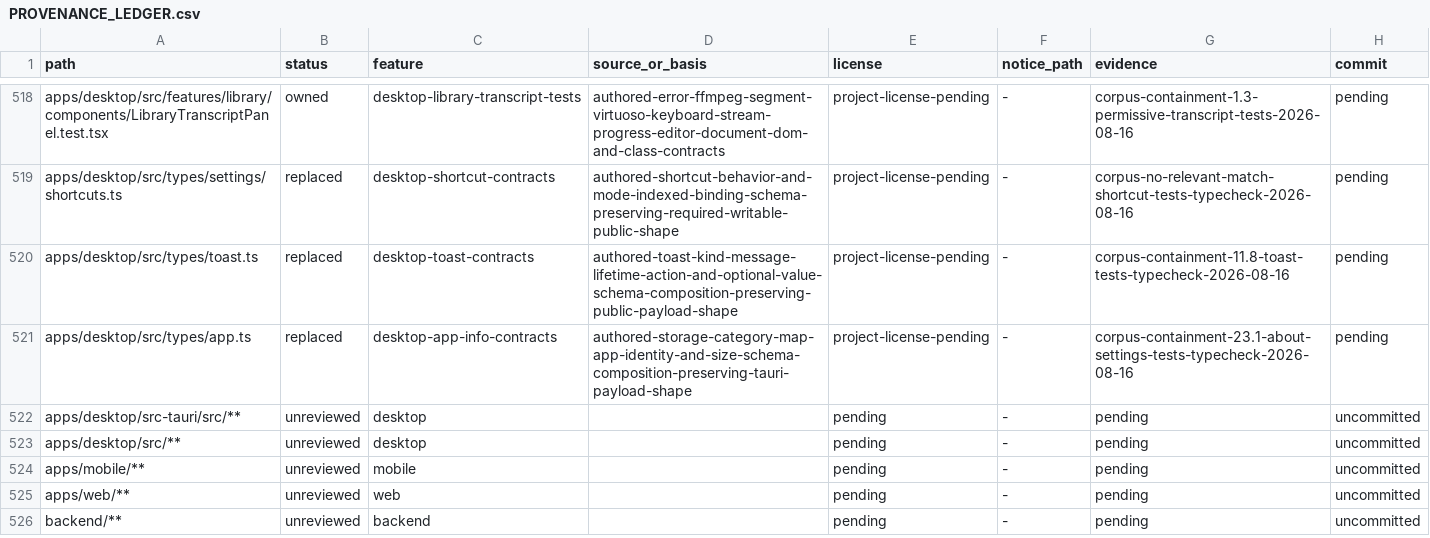
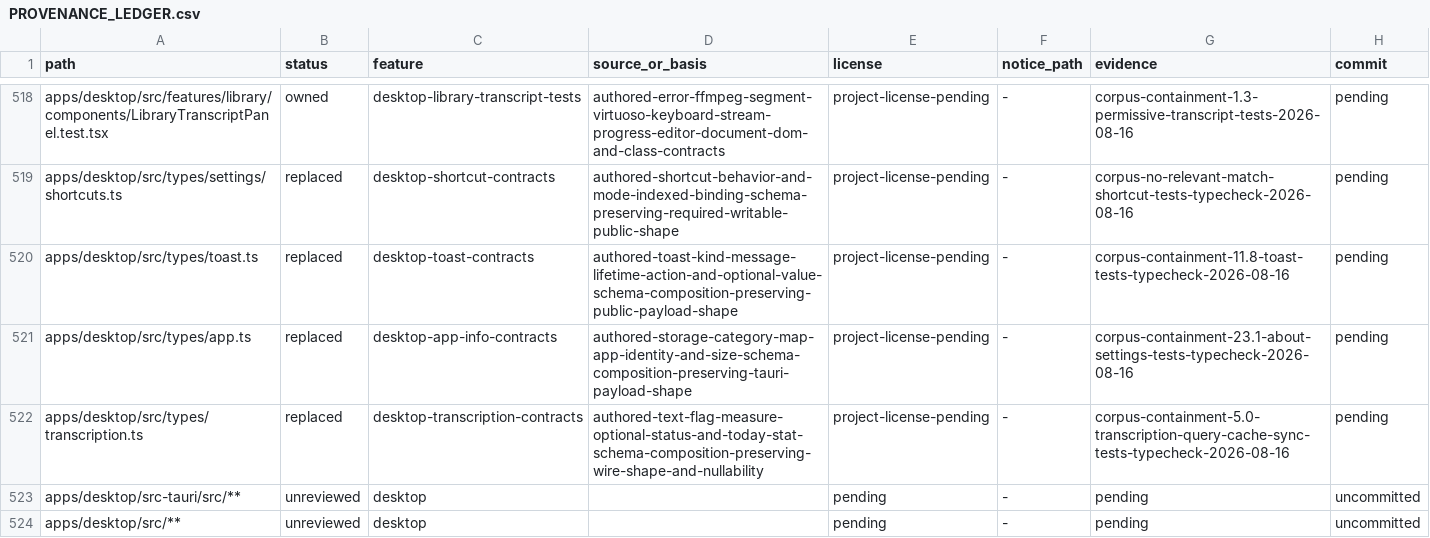
Before and after one commit to jamescardona11/looper, a CSV file: docs/rebuild/PROVENANCE_LEDGER.csv, drawn as a sheet; only a part is shown, gaps mark what is left out; the shorter side is filled out with more unchanged rows.

Commit message:
refactor(desktop): compose transcription contracts

```diff
--- a/docs/rebuild/PROVENANCE_LEDGER.csv
+++ b/docs/rebuild/PROVENANCE_LEDGER.csv
@@ -521,2 +521,3 @@ apps/desktop/src/types/toast.ts,replaced,desktop-toast-contracts,authored-toast-
 apps/desktop/src/types/app.ts,replaced,desktop-app-info-contracts,authored-storage-category-map-app-identity-and-size-schema-composition-preserving-tauri-payload-shape,project-license-pending,-,corpus-containment-23.1-about-settings-tests-typecheck-2026-08-16,pending
+apps/desktop/src/types/transcription.ts,replaced,desktop-transcription-contracts,authored-text-flag-measure-optional-status-and-today-stat-schema-composition-preserving-wire-shape-and-nullability,project-license-pending,-,corpus-containment-5.0-transcription-query-cache-sync-tests-typecheck-2026-08-16,pending
 apps/desktop/src-tauri/src/**,unreviewed,desktop,,pending,-,pending,uncommitted
```
Also changed, not shown: 1 other file.
